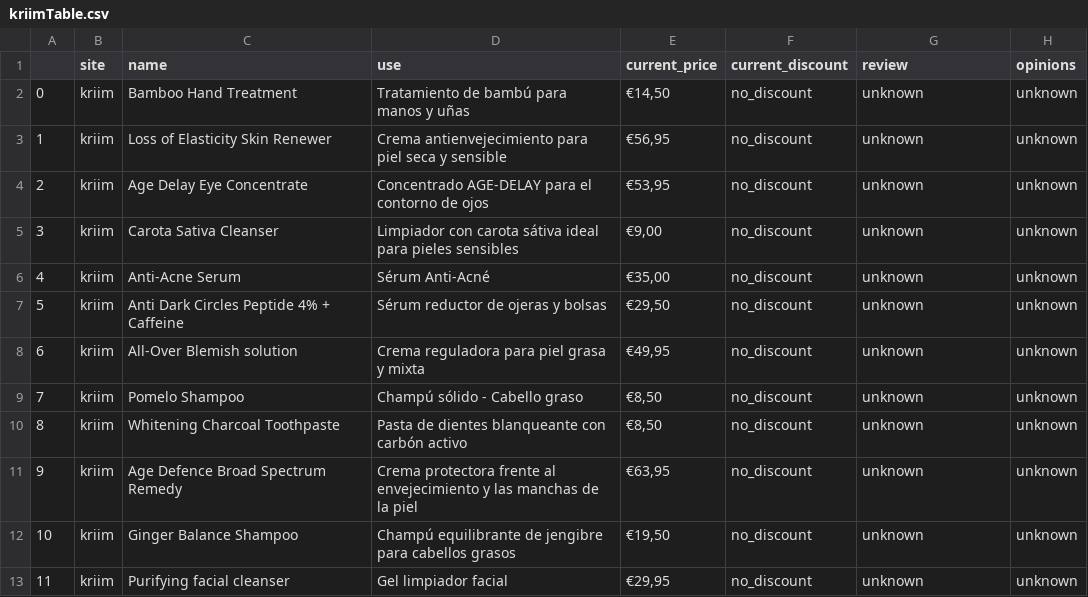
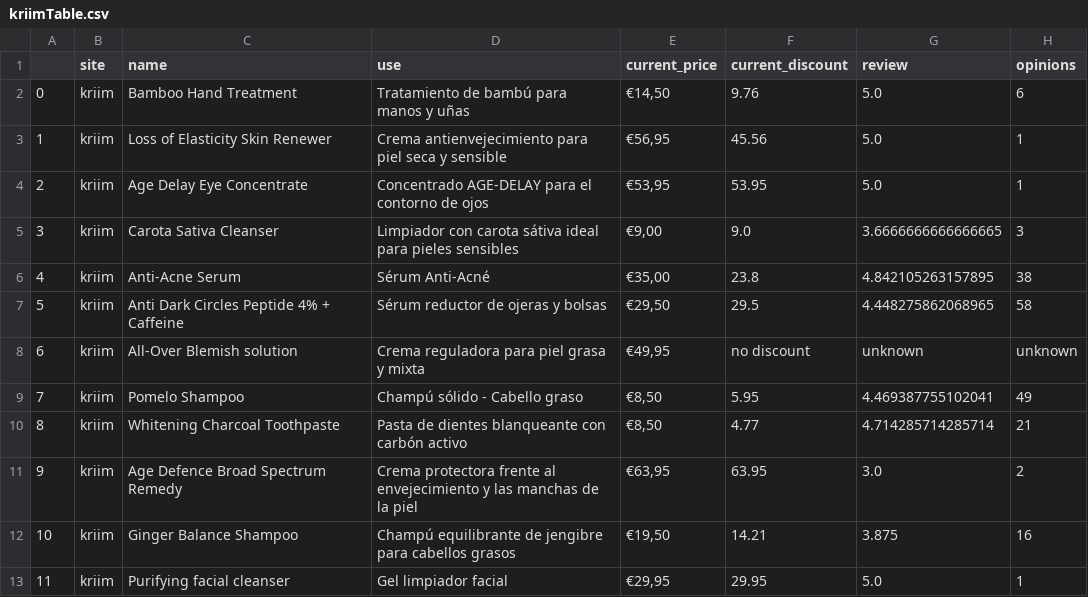
Before and after one commit to jcarbonellsilva/web_scraping, a CSV file: kriimTable.csv, drawn as a sheet; only a part is shown; the diff covers the shown part only.

```diff
--- a/kriimTable.csv
+++ b/kriimTable.csv
@@ -1,13 +1,13 @@
 ,site,name,use,current_price,current_discount,review,opinions
-0,kriim,Bamboo Hand Treatment,Tratamiento de bambú para manos y uñas,"€14,50",no_discount,unknown,unknown
-1,kriim,Loss of Elasticity Skin Renewer,Crema antienvejecimiento para piel seca y sensible,"€56,95",no_discount,unknown,unknown
-2,kriim,Age Delay Eye Concentrate,Concentrado AGE-DELAY para el contorno de ojos,"€53,95",no_discount,unknown,unknown
-3,kriim,Carota Sativa Cleanser,Limpiador con carota sátiva ideal para pieles sensibles,"€9,00",no_discount,unknown,unknown
-4,kriim,Anti-Acne Serum,Sérum Anti-Acné,"€35,00",no_discount,unknown,unknown
-5,kriim,Anti Dark Circles Peptide 4% + Caffeine,Sérum reductor de ojeras y bolsas,"€29,50",no_discount,unknown,unknown
-6,kriim,All-Over Blemish solution,Crema reguladora para piel grasa y mixta,"€49,95",no_discount,unknown,unknown
-7,kriim,Pomelo Shampoo,Champú sólido - Cabello graso,"€8,50",no_discount,unknown,unknown
-8,kriim,Whitening Charcoal Toothpaste,Pasta de dientes blanqueante con carbón activo,"€8,50",no_discount,unknown,unknown
-9,kriim,Age Defence Broad Spectrum Remedy,Crema protectora frente al envejecimiento y las manchas de la piel,"€63,95",no_discount,unknown,unknown
-10,kriim,Ginger Balance Shampoo,Champú equilibrante de jengibre para cabellos grasos,"€19,50",no_discount,unknown,unknown
-11,kriim,Purifying facial cleanser,Gel limpiador facial,"€29,95",no_discount,unknown,unknown
+0,kriim,Bamboo Hand Treatment,Tratamiento de bambú para manos y uñas,"€14,50",9.76,5.0,6
+1,kriim,Loss of Elasticity Skin Renewer,Crema antienvejecimiento para piel seca y sensible,"€56,95",45.56,5.0,1
+2,kriim,Age Delay Eye Concentrate,Concentrado AGE-DELAY para el contorno de ojos,"€53,95",53.95,5.0,1
+3,kriim,Carota Sativa Cleanser,Limpiador con carota sátiva ideal para pieles sensibles,"€9,00",9.0,3.6666666666666665,3
+4,kriim,Anti-Acne Serum,Sérum Anti-Acné,"€35,00",23.8,4.842105263157895,38
+5,kriim,Anti Dark Circles Peptide 4% + Caffeine,Sérum reductor de ojeras y bolsas,"€29,50",29.5,4.448275862068965,58
+6,kriim,All-Over Blemish solution,Crema reguladora para piel grasa y mixta,"€49,95",no discount,unknown,unknown
+7,kriim,Pomelo Shampoo,Champú sólido - Cabello graso,"€8,50",5.95,4.469387755102041,49
+8,kriim,Whitening Charcoal Toothpaste,Pasta de dientes blanqueante con carbón activo,"€8,50",4.77,4.714285714285714,21
+9,kriim,Age Defence Broad Spectrum Remedy,Crema protectora frente al envejecimiento y las manchas de la piel,"€63,95",63.95,3.0,2
+10,kriim,Ginger Balance Shampoo,Champú equilibrante de jengibre para cabellos grasos,"€19,50",14.21,3.875,16
+11,kriim,Purifying facial cleanser,Gel limpiador facial,"€29,95",29.95,5.0,1
```
Also changed, not shown: 162 edited cells elsewhere in this file, 1 other file.
